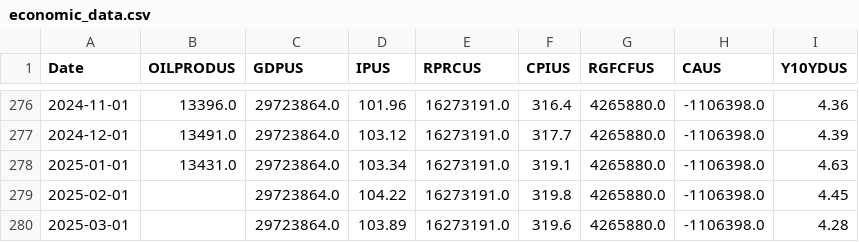
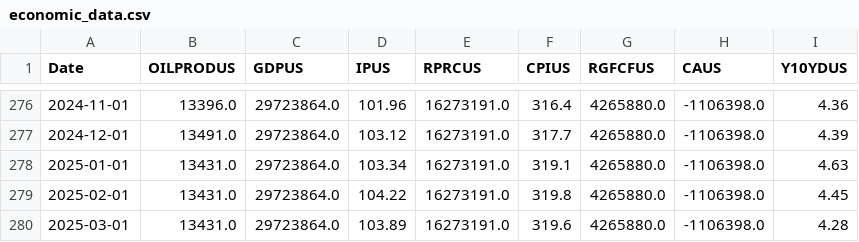
Before and after one commit to tanayvarma123/FP_repo, a CSV file: Data/economic_data.csv, drawn as a sheet; only a part is shown, gaps mark what is left out.

```diff
--- a/Data/economic_data.csv
+++ b/Data/economic_data.csv
@@ -278,3 +278,3 @@ Date,OILPRODUS,GDPUS,IPUS,RPRCUS,CPIUS,RGFCFUS,CAUS,Y10YDUS
 2025-01-01,13431.0,29723864.0,103.34,16273191.0,319.1,4265880.0,-1106398.0,4.63
-2025-02-01,,29723864.0,104.22,16273191.0,319.8,4265880.0,-1106398.0,4.45
-2025-03-01,,29723864.0,103.89,16273191.0,319.6,4265880.0,-1106398.0,4.28
+2025-02-01,13431.0,29723864.0,104.22,16273191.0,319.8,4265880.0,-1106398.0,4.45
+2025-03-01,13431.0,29723864.0,103.89,16273191.0,319.6,4265880.0,-1106398.0,4.28
```
Also changed, not shown: 1 other file.
